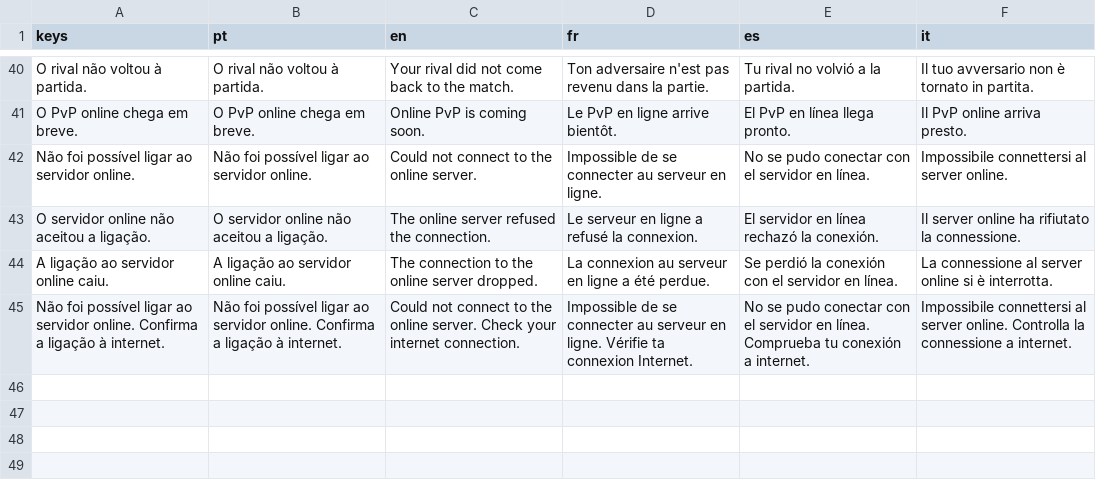
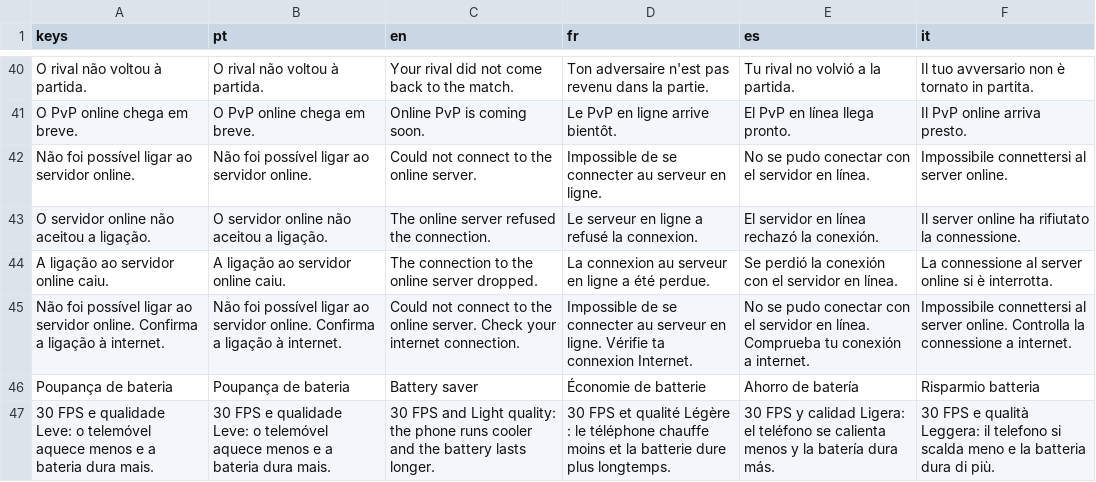
Before and after one commit to NEWTOWN-BORGES/charge-arena-new-skin, a CSV file: localization/translations.csv, drawn as a sheet; only a part is shown, gaps mark what is left out; the diff names each change by its address in the sheet, - before the commit and + after, or states it on an @@ line.

```diff
--- a/localization/translations.csv
+++ b/localization/translations.csv
+row 46: Poupança de bateria | Poupança de bateria | Battery saver | Économie de batterie | Ahorro de batería | Risparmio batteria
+row 47: 30 FPS e qualidade Leve: o telemóvel aquece menos e a bateria dura mais. | 30 FPS e qualidade Leve: o telemóvel aquece menos e a bateria dura mais. | 30 FPS and Light quality: the phone runs cooler and the battery lasts longer. | 30 FPS et qualité Légère : le téléphone chauffe moins et la batterie dure plus longtemps. | 30 FPS y calidad Ligera: el teléfono se calienta menos y la batería dura más. | 30 FPS e qualità Leggera: il telefono si scalda meno e la batteria dura di più.
```
Also changed, not shown: 10 other files.
